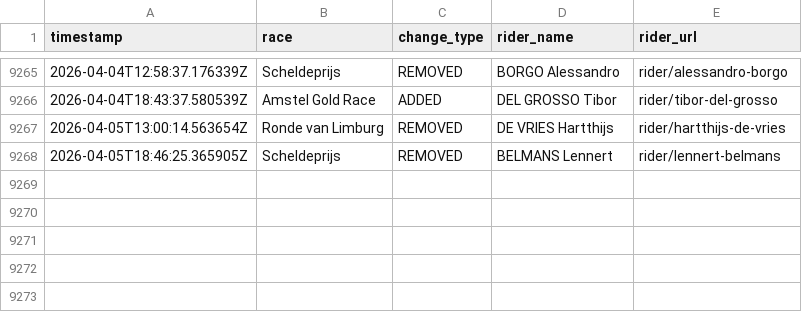
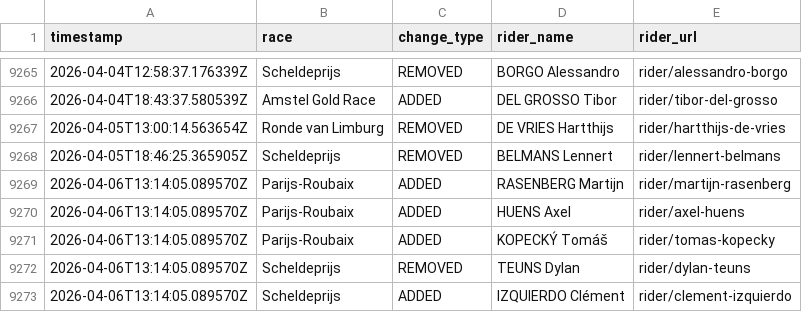
Before and after one commit to nigellindemann-dev/wm26, a CSV file: output/startlist_changes.csv, drawn as a sheet; only a part is shown, gaps mark what is left out.

```diff
--- a/output/startlist_changes.csv
+++ b/output/startlist_changes.csv
@@ -9268 +9268,6 @@ timestamp,race,change_type,rider_name,rider_url
 2026-04-05T18:46:25.365905Z,Scheldeprijs,REMOVED,BELMANS Lennert,rider/lennert-belmans
+2026-04-06T13:14:05.089570Z,Parijs-Roubaix,ADDED,RASENBERG Martijn,rider/martijn-rasenberg
+2026-04-06T13:14:05.089570Z,Parijs-Roubaix,ADDED,HUENS Axel,rider/axel-huens
+2026-04-06T13:14:05.089570Z,Parijs-Roubaix,ADDED,KOPECKÝ Tomáš,rider/tomas-kopecky
+2026-04-06T13:14:05.089570Z,Scheldeprijs,REMOVED,TEUNS Dylan,rider/dylan-teuns
+2026-04-06T13:14:05.089570Z,Scheldeprijs,ADDED,IZQUIERDO Clément,rider/clement-izquierdo
```
Also changed, not shown: output/startlist_matrix.csv, 2 other files.
